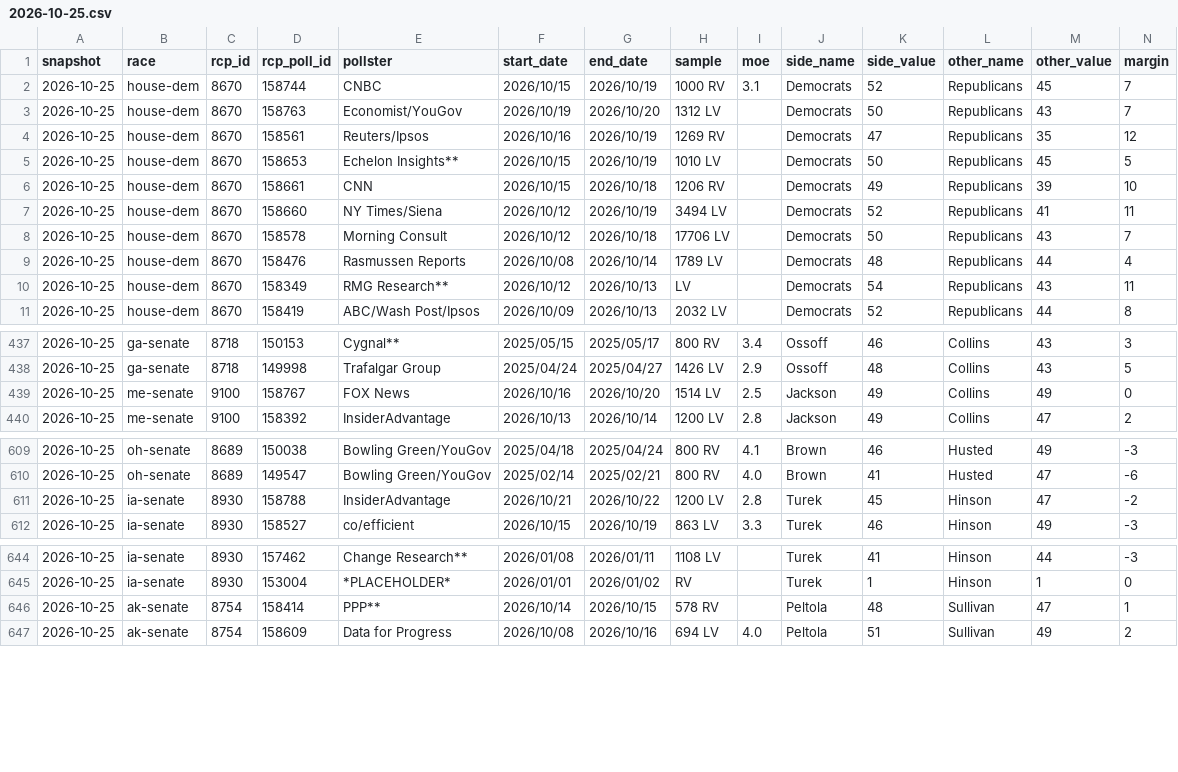
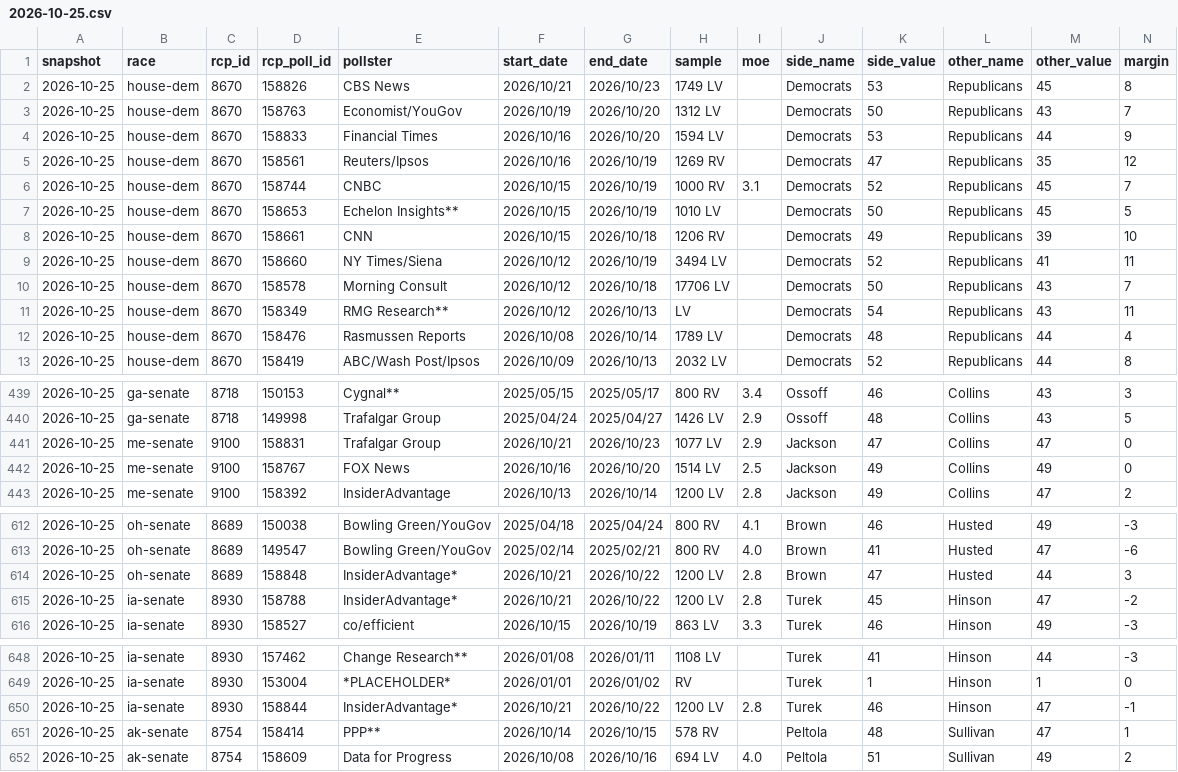
Before and after one commit to daniel-a-n-goldstein/pollsvscash, a CSV file: pipeline/polls_raw/2026-10-25.csv, drawn as a sheet; only a part is shown, gaps mark what is left out; addresses are those after the commit; rows hold the shown columns only; the diff covers the shown part only; the diff names each change by its address in the sheet, - before the commit and + after, or states it on an @@ line.

```diff
--- a/pipeline/polls_raw/2026-10-25.csv
+++ b/pipeline/polls_raw/2026-10-25.csv
+row 2: 2026-10-25 | house-dem | 8670 | 158826 | CBS News | 2026/10/21 | 2026/10/23 | 1749 LV |  | Democrats | 53 | Republicans | 45 | 8
+row 4: 2026-10-25 | house-dem | 8670 | 158833 | Financial Times | 2026/10/16 | 2026/10/20 | 1594 LV |  | Democrats | 53 | Republicans | 44 | 9
@@ row 4 moved to row 5: 2026-10-25 @@
@@ row 10 moved to row 11: 2026-10-25 @@
+row 441: 2026-10-25 | me-senate | 9100 | 158831 | Trafalgar Group | 2026/10/21 | 2026/10/23 | 1077 LV | 2.9 | Jackson | 47 | Collins | 47 | 0
+row 614: 2026-10-25 | oh-senate | 8689 | 158848 | InsiderAdvantage* | 2026/10/21 | 2026/10/22 | 1200 LV | 2.8 | Brown | 47 | Husted | 44 | 3
-E615 (pollster): InsiderAdvantage
+E615 (pollster): InsiderAdvantage*
+row 650: 2026-10-25 | ia-senate | 8930 | 158844 | InsiderAdvantage* | 2026/10/21 | 2026/10/22 | 1200 LV | 2.8 | Turek | 46 | Hinson | 47 | -1
```
Also changed, not shown: 2 edited cells elsewhere in this file, 6 other files.
